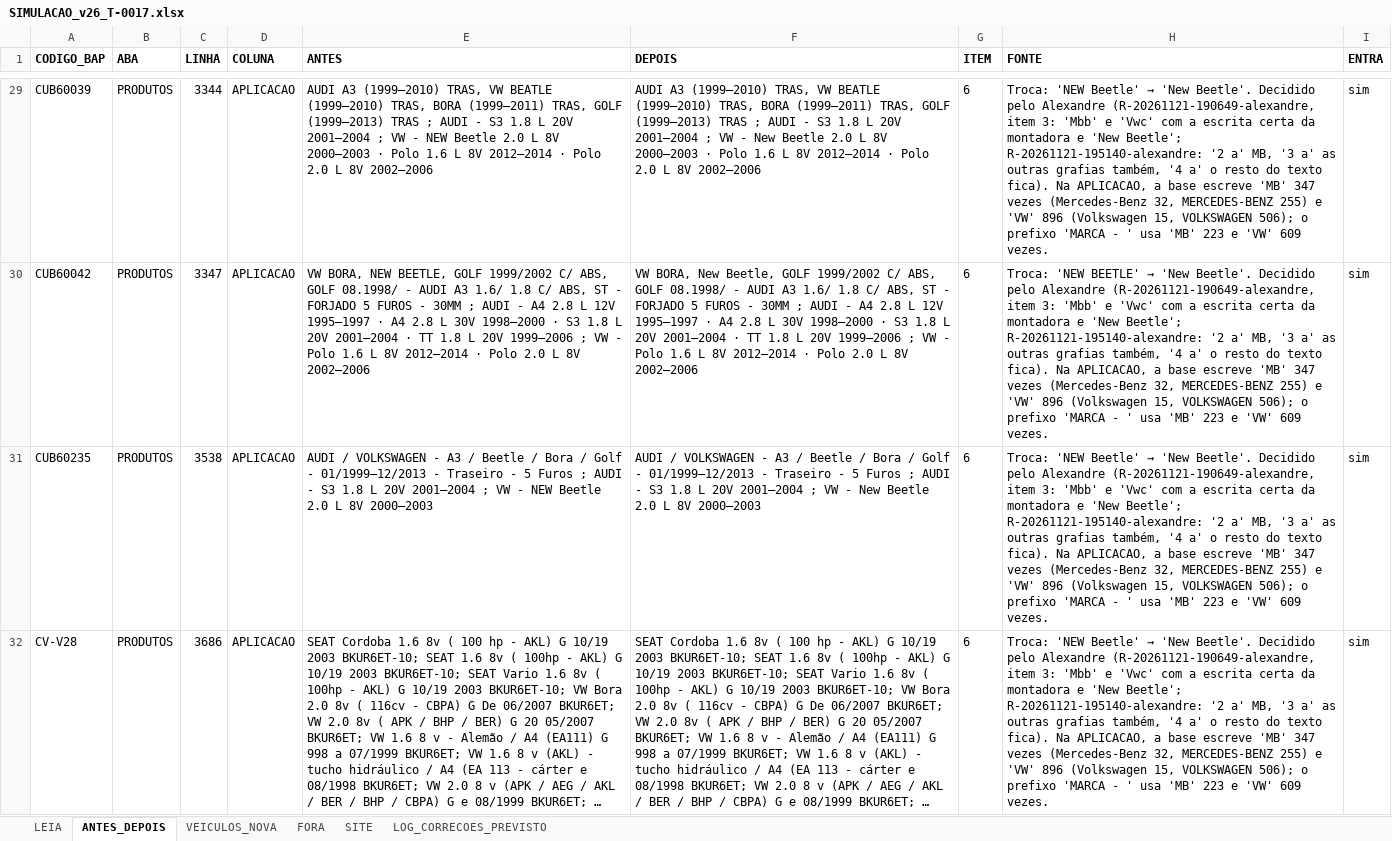
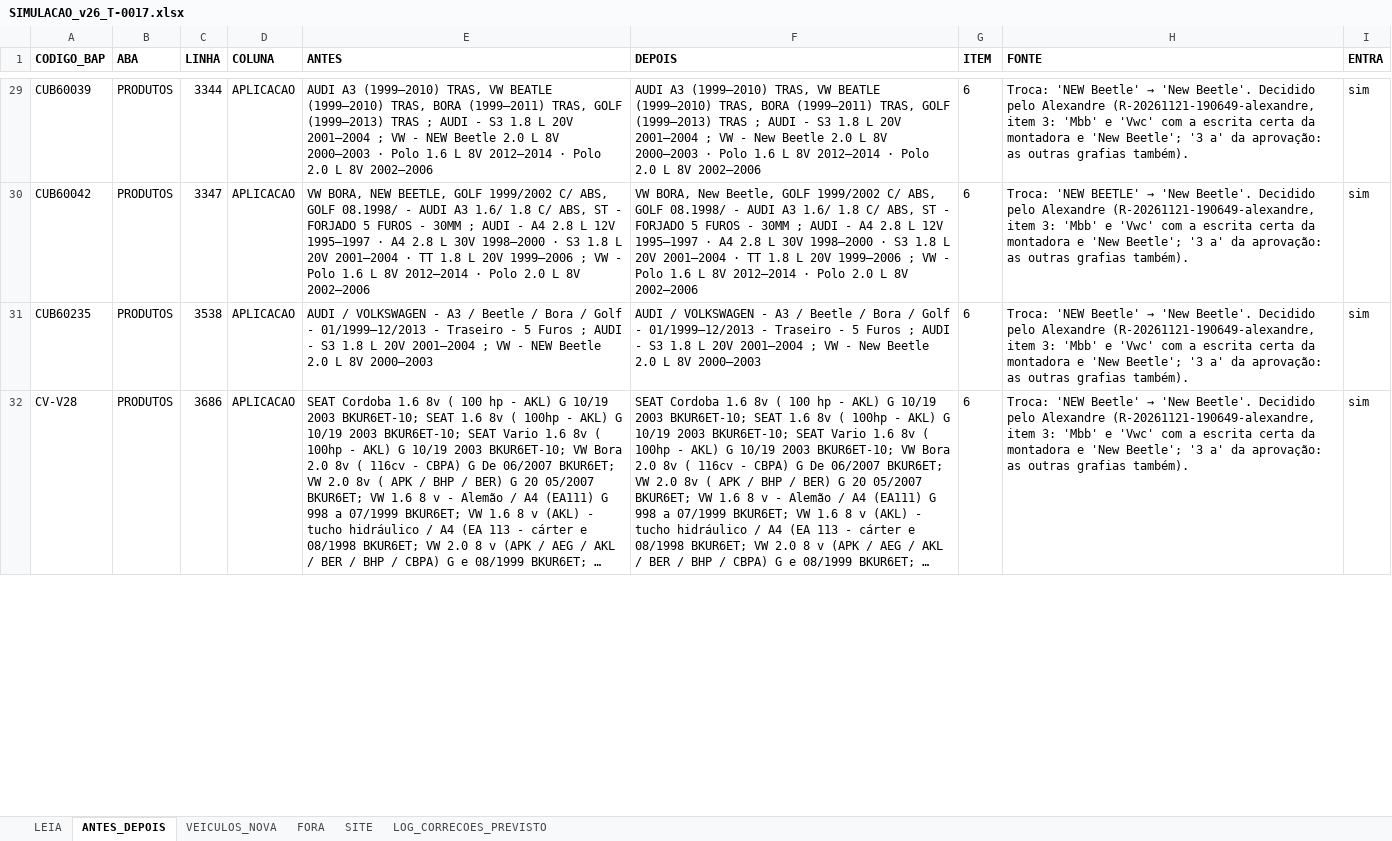
Before and after one commit to aloirr/bapajudacatalogo, an Excel workbook: dados/simulacoes/T-0017-v26/SIMULACAO_v26_T-0017.xlsx, sheet ANTES_DEPOIS, drawn as a sheet; only a part is shown, gaps mark what is left out; long unchanged cells end in …; values as stored, in another font and other column widths than the file's, no borders; the diff covers the shown part only; the diff names each change by its address in the sheet, - before the commit and + after, or states it on an @@ line.

```diff
--- a/dados/simulacoes/T-0017-v26/SIMULACAO_v26_T-0017.xlsx (sheet ANTES_DEPOIS)
+++ b/dados/simulacoes/T-0017-v26/SIMULACAO_v26_T-0017.xlsx (sheet ANTES_DEPOIS)
-H29 (FONTE): …'New Beetle'; R-20261121-195140-alexandre: '2 a' MB, '3 a' as outras grafias também, '4 a' o resto do texto fica). Na APLICACAO, a base escreve 'MB' 347 vezes (Mercedes-Benz 32, MERCEDES-BENZ 255) e 'VW' 896 (Volkswagen 15, VOLKSWAGEN 506); o prefixo 'MARCA - ' usa 'MB' 223 e 'VW' 609 vezes.
+H29 (FONTE): …'New Beetle'; '3 a' da aprovação: as outras grafias também).
-H30 (FONTE): …'New Beetle'; R-20261121-195140-alexandre: '2 a' MB, '3 a' as outras grafias também, '4 a' o resto do texto fica). Na APLICACAO, a base escreve 'MB' 347 vezes (Mercedes-Benz 32, MERCEDES-BENZ 255) e 'VW' 896 (Volkswagen 15, VOLKSWAGEN 506); o prefixo 'MARCA - ' usa 'MB' 223 e 'VW' 609 vezes.
+H30 (FONTE): …'New Beetle'; '3 a' da aprovação: as outras grafias também).
-H31:H32 (FONTE): …'New Beetle'; R-20261121-195140-alexandre: '2 a' MB, '3 a' as outras grafias também, '4 a' o resto do texto fica). Na APLICACAO, a base escreve 'MB' 347 vezes (Mercedes-Benz 32, MERCEDES-BENZ 255) e 'VW' 896 (Volkswagen 15, VOLKSWAGEN 506); o prefixo 'MARCA - ' usa 'MB' 223 e 'VW' 609 vezes.
+H31:H32 (FONTE): …'New Beetle'; '3 a' da aprovação: as outras grafias também).
```
Also changed, not shown: 30 edited cells elsewhere in this sheet, 7 other files.
